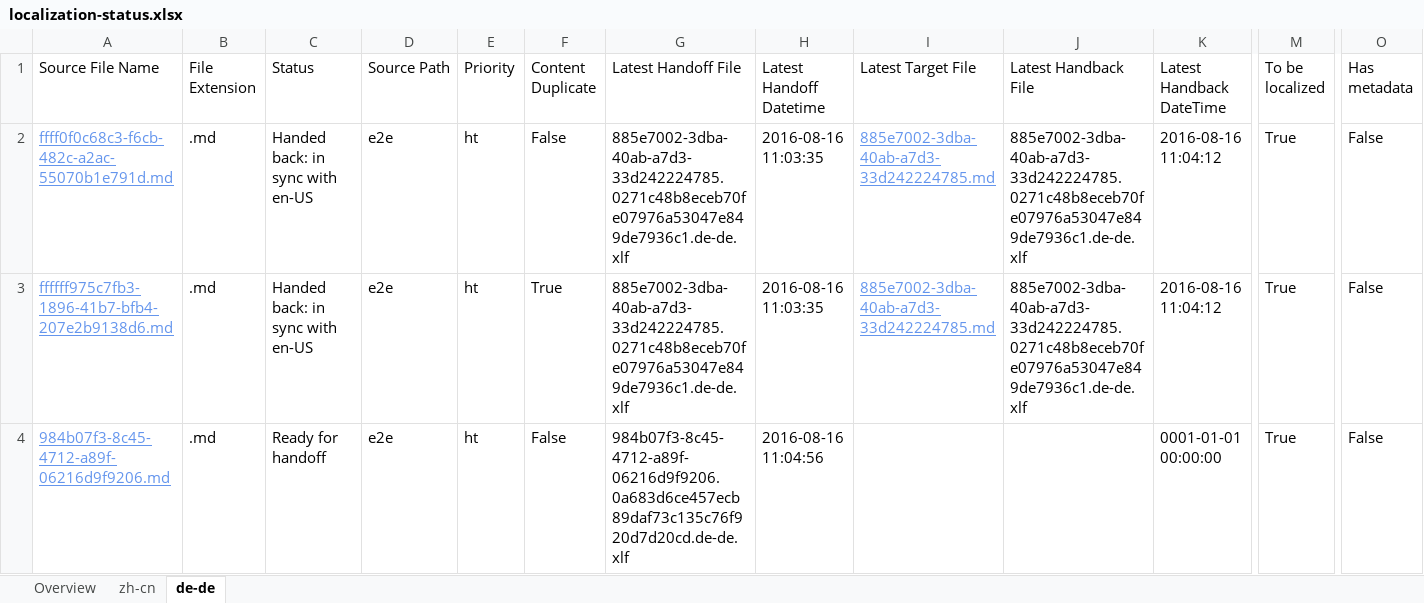
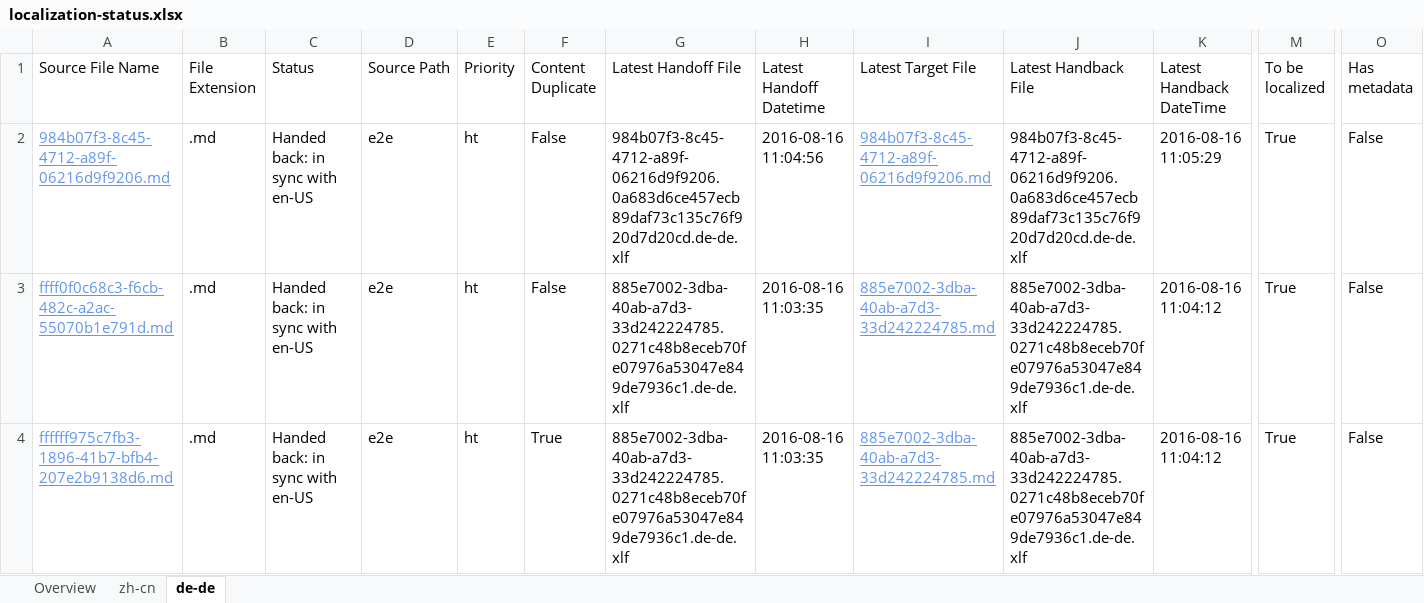
Before and after one commit to OpenLocalizationTestOrg/ol-test0-handback, an Excel workbook: ol-handback/OpenLocalizationTestOrg/ol-test0/ci/localization-status.xlsx, sheet de-de, drawn as a sheet; only a part is shown, gaps mark what is left out; values as stored, in another font and other column widths than the file's, no borders; table styles not drawn; removed rows and columns are numbered as before the commit, all else as after; rows hold the shown columns only; the diff names each change by its address in the sheet, - before the commit and + after, or states it on an @@ line.

```diff
--- a/ol-handback/OpenLocalizationTestOrg/ol-test0/ci/localization-status.xlsx (sheet de-de)
+++ b/ol-handback/OpenLocalizationTestOrg/ol-test0/ci/localization-status.xlsx (sheet de-de)
+row 2: 984b07f3-8c45-4712-a89f-06216d9f9206.md | .md | Handed back: in sync with en-US | e2e | ht | False | 984b07f3-8c45-4712-a89f-06216d9f9206.0a683d6ce457ecb89daf73c135c76f920d7d20cd.de-de.xlf | 2016-08-16 11:04:56 | 984b07f3-8c45-4712-a89f-06216d9f9206.md | 984b07f3-8c45-4712-a89f-06216d9f9206.0a683d6ce457ecb89daf73c135c76f920d7d20cd.de-de.xlf | 2016-08-16 11:05:29 | True | False
-row 4: 984b07f3-8c45-4712-a89f-06216d9f9206.md | .md | Ready for handoff | e2e | ht | False | 984b07f3-8c45-4712-a89f-06216d9f9206.0a683d6ce457ecb89daf73c135c76f920d7d20cd.de-de.xlf | 2016-08-16 11:04:56 |  |  | 0001-01-01 00:00:00 | True | False
```
Also changed, not shown: sheet zh-cn, sheet Overview, 1 other file.
